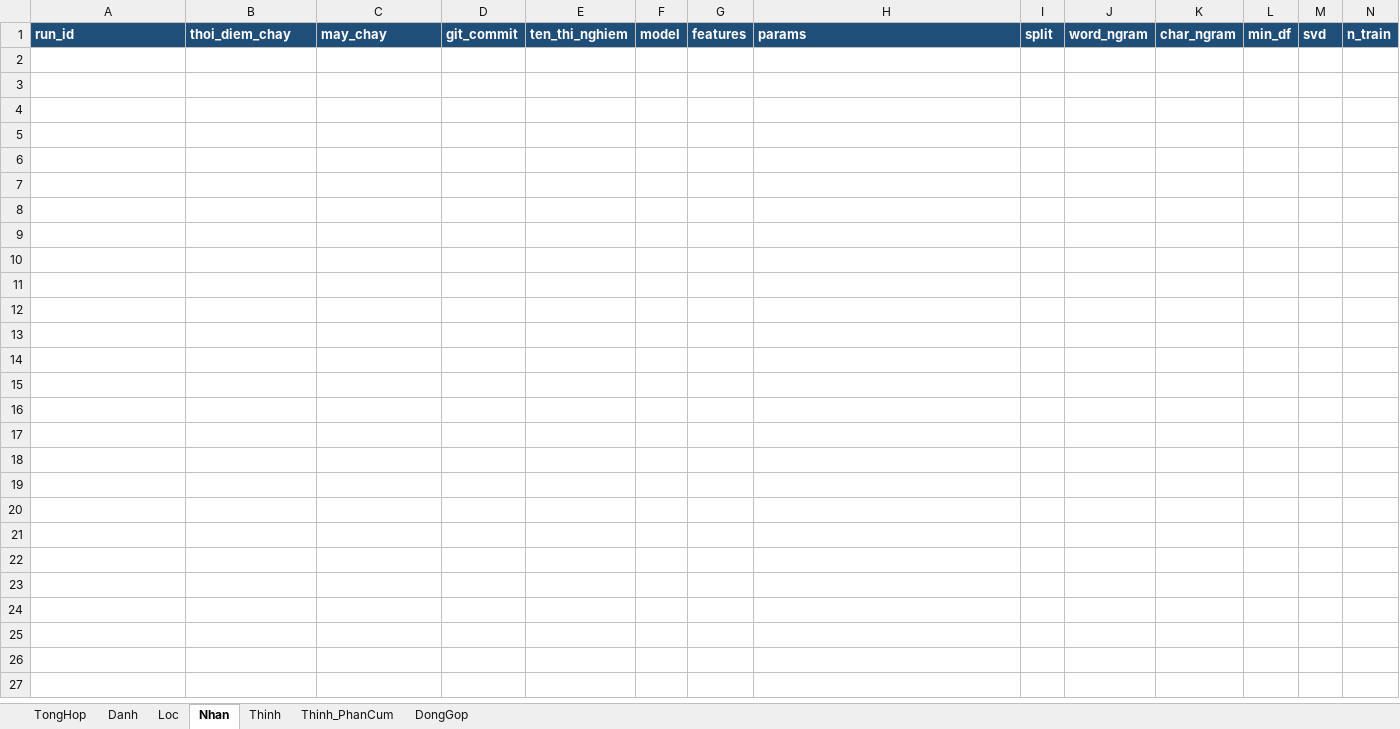
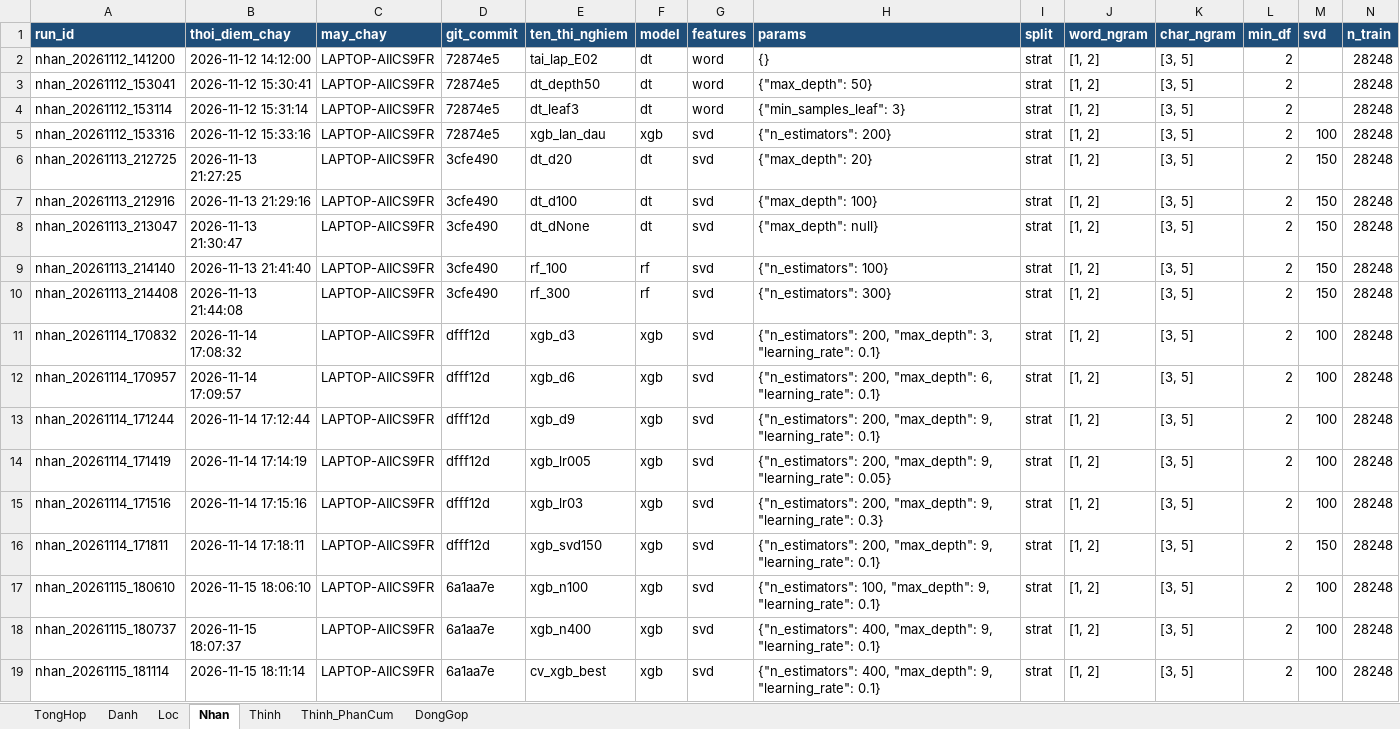
Before and after one commit to Huynh-Quoc-Danh/mayhoc, an Excel workbook: DoAnCuoiKy/experiments/BangTheoDoi_ThiNghiem_GoogleSheets.xlsx, sheet Nhan, drawn as a sheet; only a part is shown; values as stored, in another font and other column widths than the file's, no borders; rows hold the shown columns only; the diff covers the shown part only; the diff names each change by its address in the sheet, - before the commit and + after, or states it on an @@ line.

```diff
--- a/DoAnCuoiKy/experiments/BangTheoDoi_ThiNghiem_GoogleSheets.xlsx (sheet Nhan)
+++ b/DoAnCuoiKy/experiments/BangTheoDoi_ThiNghiem_GoogleSheets.xlsx (sheet Nhan)
+row 2: nhan_20261112_141200 | 2026-11-12 14:12:00 | LAPTOP-AIICS9FR | 72874e5 | tai_lap_E02 | dt | word | {} | strat | [1, 2] | [3, 5] | 2 |  | 28248
+row 3: nhan_20261112_153041 | 2026-11-12 15:30:41 | LAPTOP-AIICS9FR | 72874e5 | dt_depth50 | dt | word | {"max_depth": 50} | strat | [1, 2] | [3, 5] | 2 |  | 28248
+row 4: nhan_20261112_153114 | 2026-11-12 15:31:14 | LAPTOP-AIICS9FR | 72874e5 | dt_leaf3 | dt | word | {"min_samples_leaf": 3} | strat | [1, 2] | [3, 5] | 2 |  | 28248
+row 5: nhan_20261112_153316 | 2026-11-12 15:33:16 | LAPTOP-AIICS9FR | 72874e5 | xgb_lan_dau | xgb | svd | {"n_estimators": 200} | strat | [1, 2] | [3, 5] | 2 | 100 | 28248
+row 6: nhan_20261113_212725 | 2026-11-13 21:27:25 | LAPTOP-AIICS9FR | 3cfe490 | dt_d20 | dt | svd | {"max_depth": 20} | strat | [1, 2] | [3, 5] | 2 | 150 | 28248
+row 7: nhan_20261113_212916 | 2026-11-13 21:29:16 | LAPTOP-AIICS9FR | 3cfe490 | dt_d100 | dt | svd | {"max_depth": 100} | strat | [1, 2] | [3, 5] | 2 | 150 | 28248
+row 8: nhan_20261113_213047 | 2026-11-13 21:30:47 | LAPTOP-AIICS9FR | 3cfe490 | dt_dNone | dt | svd | {"max_depth": null} | strat | [1, 2] | [3, 5] | 2 | 150 | 28248
+row 9: nhan_20261113_214140 | 2026-11-13 21:41:40 | LAPTOP-AIICS9FR | 3cfe490 | rf_100 | rf | svd | {"n_estimators": 100} | strat | [1, 2] | [3, 5] | 2 | 150 | 28248
+row 10: nhan_20261113_214408 | 2026-11-13 21:44:08 | LAPTOP-AIICS9FR | 3cfe490 | rf_300 | rf | svd | {"n_estimators": 300} | strat | [1, 2] | [3, 5] | 2 | 150 | 28248
+row 11: nhan_20261114_170832 | 2026-11-14 17:08:32 | LAPTOP-AIICS9FR | dfff12d | xgb_d3 | xgb | svd | {"n_estimators": 200, "max_depth": 3, "learning_rate": 0.1} | strat | [1, 2] | [3, 5] | 2 | 100 | 28248
+row 12: nhan_20261114_170957 | 2026-11-14 17:09:57 | LAPTOP-AIICS9FR | dfff12d | xgb_d6 | xgb | svd | {"n_estimators": 200, "max_depth": 6, "learning_rate": 0.1} | strat | [1, 2] | [3, 5] | 2 | 100 | 28248
+row 13: nhan_20261114_171244 | 2026-11-14 17:12:44 | LAPTOP-AIICS9FR | dfff12d | xgb_d9 | xgb | svd | {"n_estimators": 200, "max_depth": 9, "learning_rate": 0.1} | strat | [1, 2] | [3, 5] | 2 | 100 | 28248
+row 14: nhan_20261114_171419 | 2026-11-14 17:14:19 | LAPTOP-AIICS9FR | dfff12d | xgb_lr005 | xgb | svd | {"n_estimators": 200, "max_depth": 9, "learning_rate": 0.05} | strat | [1, 2] | [3, 5] | 2 | 100 | 28248
+row 15: nhan_20261114_171516 | 2026-11-14 17:15:16 | LAPTOP-AIICS9FR | dfff12d | xgb_lr03 | xgb | svd | {"n_estimators": 200, "max_depth": 9, "learning_rate": 0.3} | strat | [1, 2] | [3, 5] | 2 | 100 | 28248
+row 16: nhan_20261114_171811 | 2026-11-14 17:18:11 | LAPTOP-AIICS9FR | dfff12d | xgb_svd150 | xgb | svd | {"n_estimators": 200, "max_depth": 9, "learning_rate": 0.1} | strat | [1, 2] | [3, 5] | 2 | 150 | 28248
+row 17: nhan_20261115_180610 | 2026-11-15 18:06:10 | LAPTOP-AIICS9FR | 6a1aa7e | xgb_n100 | xgb | svd | {"n_estimators": 100, "max_depth": 9, "learning_rate": 0.1} | strat | [1, 2] | [3, 5] | 2 | 100 | 28248
+row 18: nhan_20261115_180737 | 2026-11-15 18:07:37 | LAPTOP-AIICS9FR | 6a1aa7e | xgb_n400 | xgb | svd | {"n_estimators": 400, "max_depth": 9, "learning_rate": 0.1} | strat | [1, 2] | [3, 5] | 2 | 100 | 28248
+row 19: nhan_20261115_181114 | 2026-11-15 18:11:14 | LAPTOP-AIICS9FR | 6a1aa7e | cv_xgb_best | xgb | svd | {"n_estimators": 400, "max_depth": 9, "learning_rate": 0.1} | strat | [1, 2] | [3, 5] | 2 | 100 | 28248
```
Also changed, not shown: 4 added rows elsewhere in this sheet, sheet TongHop, sheet Loc, sheet Danh, sheet Thinh_PhanCum, sheet DongGop, sheet Thinh, 3 other files.
